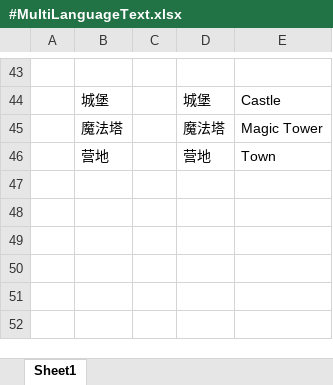
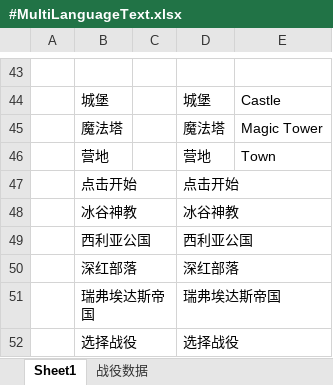
Before and after one commit to gufengchangdao/Takeover, an Excel workbook: DataTables/Datas/#MultiLanguageText.xlsx, sheet Sheet1, drawn as a sheet; only a part is shown, gaps mark what is left out; values as stored, in another font and other column widths than the file's, no borders; the diff covers the shown part only; the diff names each change by its address in the sheet, - before the commit and + after, or states it on an @@ line.

```diff
--- a/DataTables/Datas/#MultiLanguageText.xlsx (sheet Sheet1)
+++ b/DataTables/Datas/#MultiLanguageText.xlsx (sheet Sheet1)
+sheet tab: 战役数据
+row 47:  | 点击开始 |  | 点击开始
+row 48:  | 冰谷神教 |  | 冰谷神教
+row 49:  | 西利亚公国 |  | 西利亚公国
+row 50:  | 深红部落 |  | 深红部落
+row 51:  | 瑞弗埃达斯帝国 |  | 瑞弗埃达斯帝国
+row 52:  | 选择战役 |  | 选择战役
```
Also changed, not shown: 5 added rows elsewhere in this sheet, DataTables/Datas/#PanelData-UI界面表.xlsx, 12 other files.
